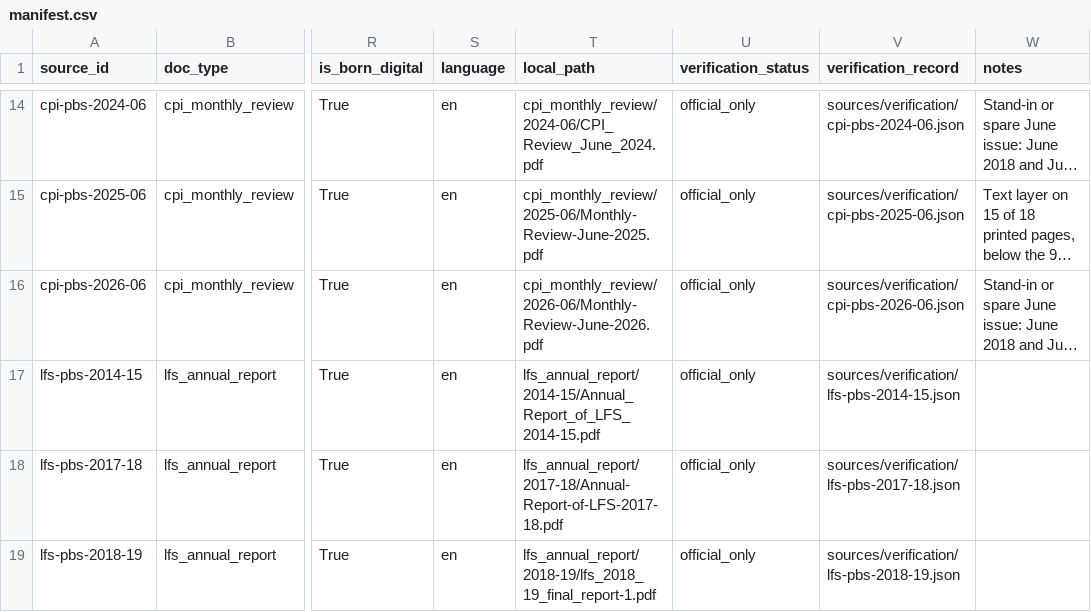
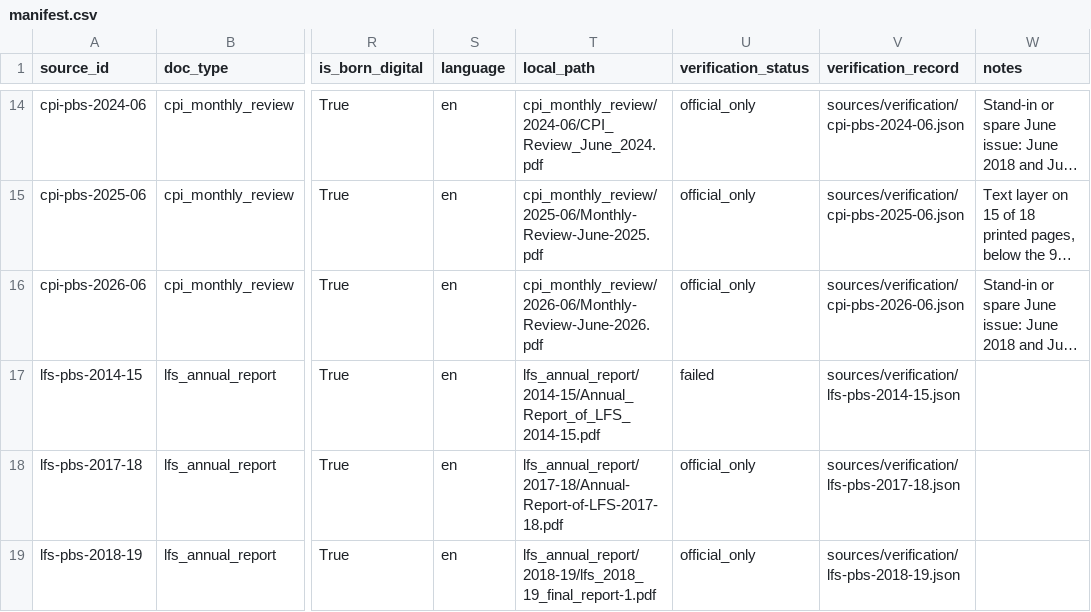
Before and after one commit to nessed/lums-datalab-portal, a CSV file: sources/manifest.csv, drawn as a sheet; only a part is shown, gaps mark what is left out; long unchanged cells end in …; the diff names each change by its address in the sheet, - before the commit and + after, or states it on an @@ line.

```diff
--- a/sources/manifest.csv
+++ b/sources/manifest.csv
-U17 (verification_status): official_only
+U17 (verification_status): failed
```
Also changed, not shown: 46 other files.
